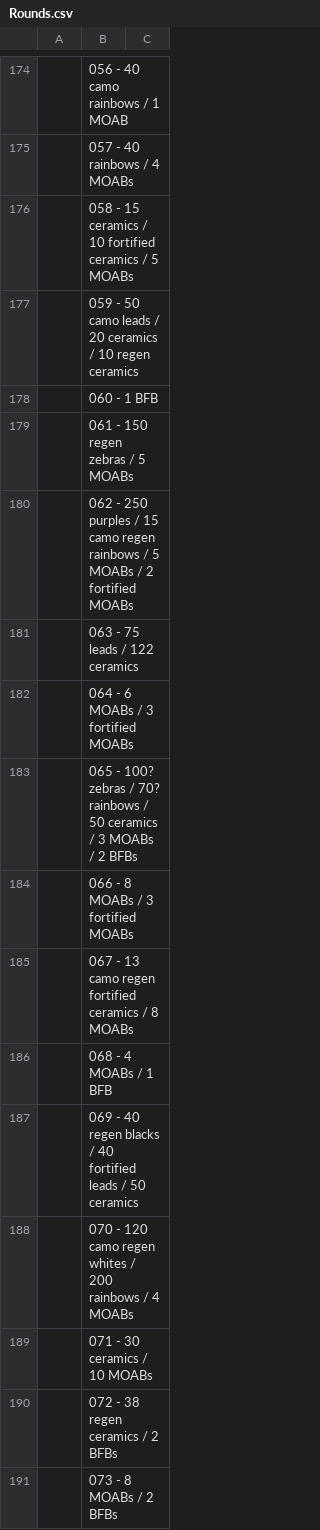
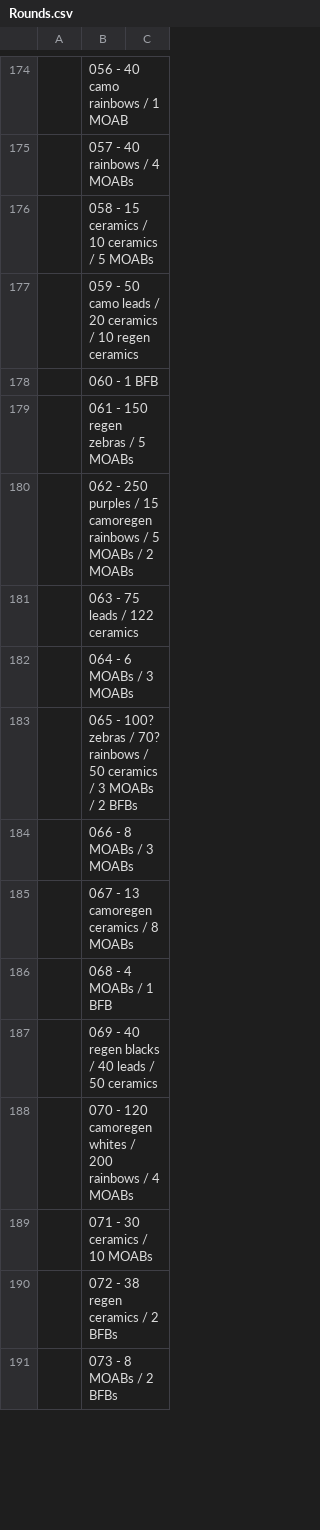
Before and after one commit to danc1234/APCS-Final-Project, a CSV file: BTD/Rounds.csv, drawn as a sheet; only a part is shown, gaps mark what is left out; the diff covers the shown part only.

Commit message:
updated CSV file to make it easier to work with

```diff
--- a/BTD/Rounds.csv
+++ b/BTD/Rounds.csv
@@ -176 +176 @@
-,058 - 15 ceramics / 10 fortified ceramics / 5 MOABs,
+,058 - 15 ceramics / 10  ceramics / 5 MOABs
@@ -180 +180 @@
-,062 - 250 purples / 15 camo regen rainbows / 5 MOABs / 2 fortified MOABs,
+,062 - 250 purples / 15 camoregen rainbows / 5 MOABs / 2  MOABs
@@ -182 +182 @@
-,064 - 6 MOABs / 3 fortified MOABs,
+,064 - 6 MOABs / 3  MOABs
@@ -184,2 +184,2 @@
-,066 - 8 MOABs / 3 fortified MOABs,
-,067 - 13 camo regen fortified ceramics / 8 MOABs,
+,066 - 8 MOABs / 3  MOABs
+,067 - 13 camoregen  ceramics / 8 MOABs
@@ -187,2 +187,2 @@
-,069 - 40 regen blacks / 40 fortified leads / 50 ceramics,
-,070 - 120 camo regen whites / 200 rainbows / 4 MOABs,
+,069 - 40 regen blacks / 40  leads / 50 ceramics
+,070 - 120 camoregen whites / 200 rainbows / 4 MOABs
```
Also changed, not shown: 27 edited cells elsewhere in this file.
